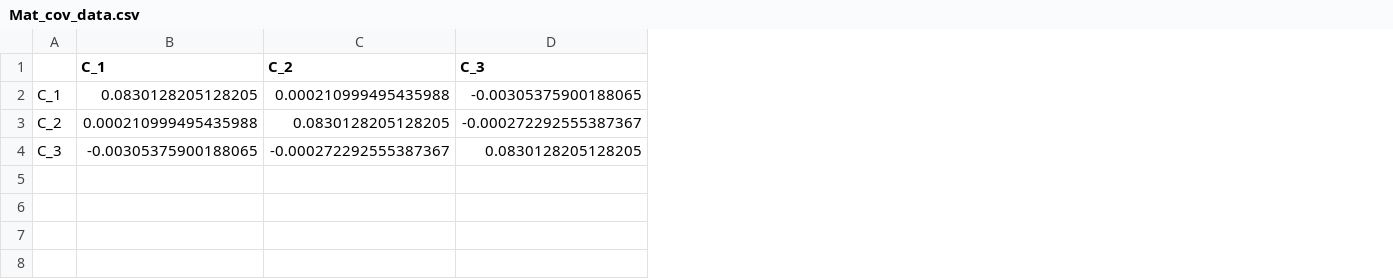
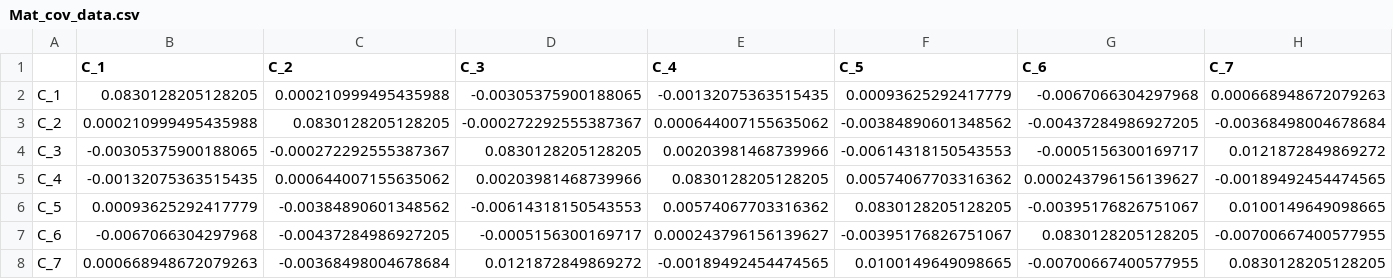
Before and after one commit to Nathangos/EXT-Tseries-Meteoceanic, a CSV file: residuals/Mat_cov_data.csv, drawn as a sheet; the diff names each change by its address in the sheet, - before the commit and + after, or states it on an @@ line.

```diff
--- a/residuals/Mat_cov_data.csv
+++ b/residuals/Mat_cov_data.csv
+column E (C_4), rows 2-4: -0.00132075363515435 | 0.000644007155635062 | 0.00203981468739966
+column F (C_5), rows 2-4: 0.00093625292417779 | -0.00384890601348562 | -0.00614318150543553
+column G (C_6), rows 2-4: -0.0067066304297968 | -0.00437284986927205 | -0.0005156300169717
+column H (C_7), rows 2-4: 0.000668948672079263 | -0.00368498004678684 | 0.0121872849869272
+row 5: C_4 | -0.00132075363515435 | 0.000644007155635062 | 0.00203981468739966 | 0.0830128205128205 | 0.00574067703316362 | 0.000243796156139627 | -0.00189492454474565
+row 6: C_5 | 0.00093625292417779 | -0.00384890601348562 | -0.00614318150543553 | 0.00574067703316362 | 0.0830128205128205 | -0.00395176826751067 | 0.0100149649098665
+row 7: C_6 | -0.0067066304297968 | -0.00437284986927205 | -0.0005156300169717 | 0.000243796156139627 | -0.00395176826751067 | 0.0830128205128205 | -0.00700667400577955
+row 8: C_7 | 0.000668948672079263 | -0.00368498004678684 | 0.0121872849869272 | -0.00189492454474565 | 0.0100149649098665 | -0.00700667400577955 | 0.0830128205128205
```
Also changed, not shown: residuals/Mat_cov_sim.csv, 38 other files.
